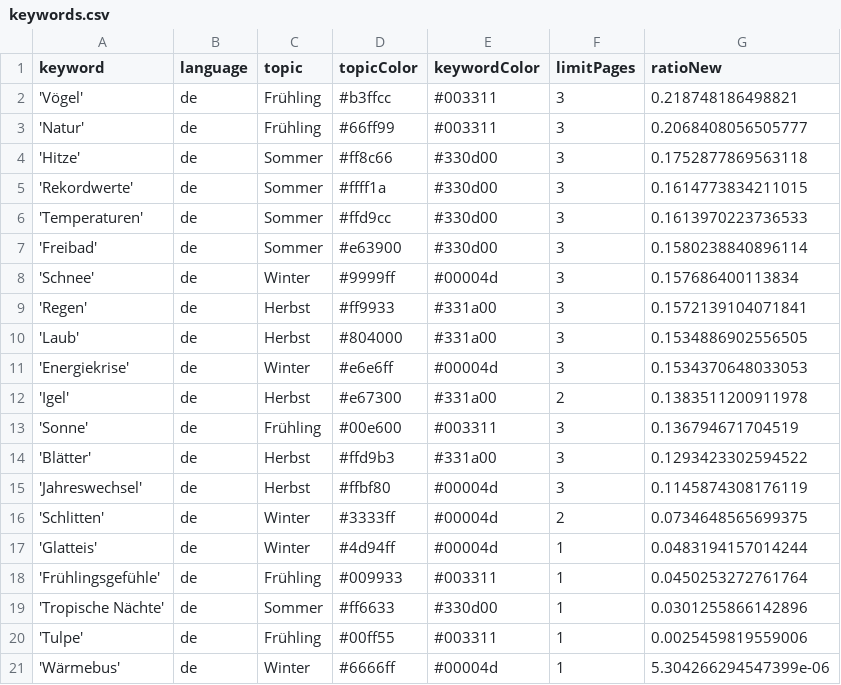
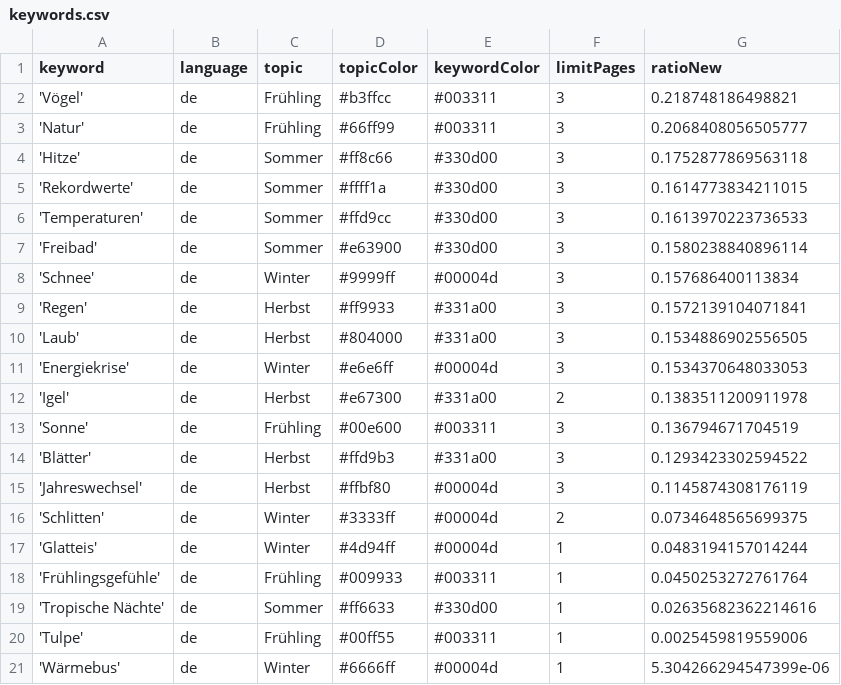
Before and after one commit to magaliekathrin/winterIsComing, a CSV file: keywords.csv, drawn as a sheet.

Commit message:
Commit from GitHub Actions (harvest:0.0)

```diff
--- a/keywords.csv
+++ b/keywords.csv
@@ -18,3 +18,3 @@ keyword,language,topic,topicColor,keywordColor,limitPages,ratioNew
 'Frühlingsgefühle',de,Frühling,#009933,#003311,1,0.0450253272761764
-'Tropische Nächte',de,Sommer,#ff6633,#330d00,1,0.0301255866142896
+'Tropische Nächte',de,Sommer,#ff6633,#330d00,1,0.02635682362214616
 'Tulpe',de,Frühling,#00ff55,#003311,1,0.0025459819559006
```
